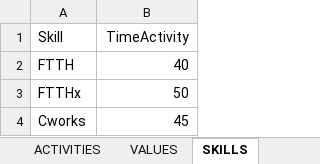
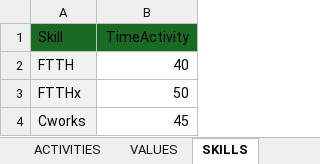
Before and after one commit to Jose-Cartaxo/ProjetoFinal3, an Excel workbook: DATA.xlsx, sheet SKILLS, drawn as a sheet; values as stored, in another font and other column widths than the file's, no borders; the diff names each change by its address in the sheet, - before the commit and + after, or states it on an @@ line.

```diff
--- a/DATA.xlsx (sheet SKILLS)
+++ b/DATA.xlsx (sheet SKILLS)
-A1:B1 fill: none
+A1:B1 fill: #196B24
-A2:A4 fill: none
+A2:A4 fill: #F2F2F2
```
Also changed, not shown: sheet WORKERS, sheet VALUES, sheet ACTIVITIES, formulas that keep their value, 3 other files.
